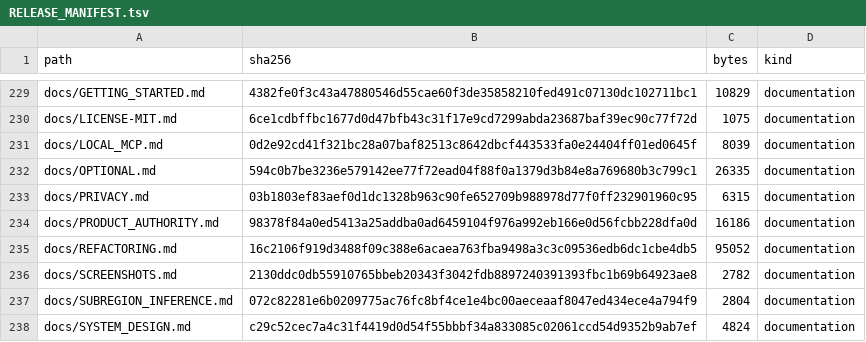
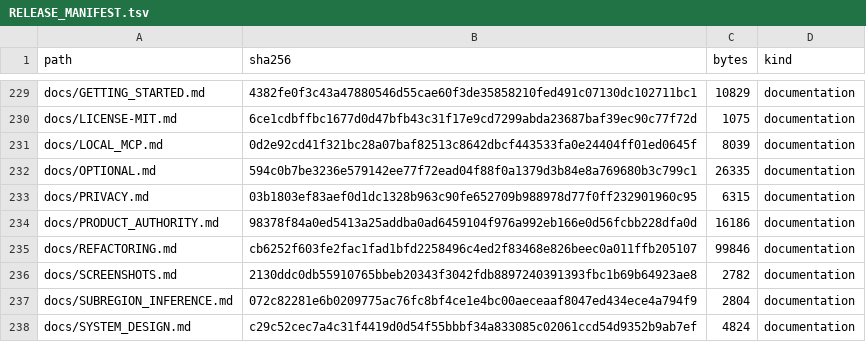
Before and after one commit to kajeesan/Open-Health-Atlas, a TSV file: RELEASE_MANIFEST.tsv, drawn as a sheet; only a part is shown, gaps mark what is left out.

```diff
--- a/RELEASE_MANIFEST.tsv
+++ b/RELEASE_MANIFEST.tsv
@@ -234,3 +234,3 @@ docs/PRIVACY.md	03b1803ef83aef0d1dc1328b963c90fe652709b988978d77f0ff232901960c95
 docs/PRODUCT_AUTHORITY.md	98378f84a0ed5413a25addba0ad6459104f976a992eb166e0d56fcbb228dfa0d	16186	documentation
-docs/REFACTORING.md	16c2106f919d3488f09c388e6acaea763fba9498a3c3c09536edb6dc1cbe4db5	95052	documentation
+docs/REFACTORING.md	cb6252f603fe2fac1fad1bfd2258496c4ed2f83468e826beec0a011ffb205107	99846	documentation
 docs/SCREENSHOTS.md	2130ddc0db55910765bbeb20343f3042fdb8897240391393fbc1b69b64923ae8	2782	documentation
```
Also changed, not shown: 1 other file.
